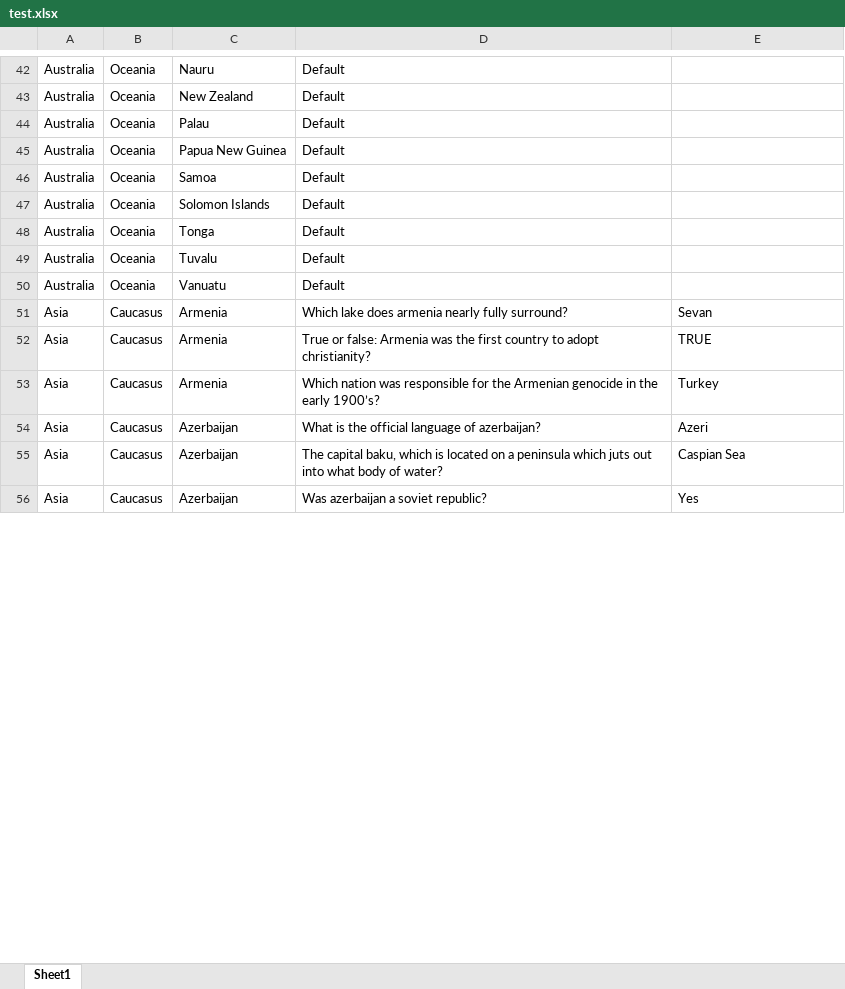
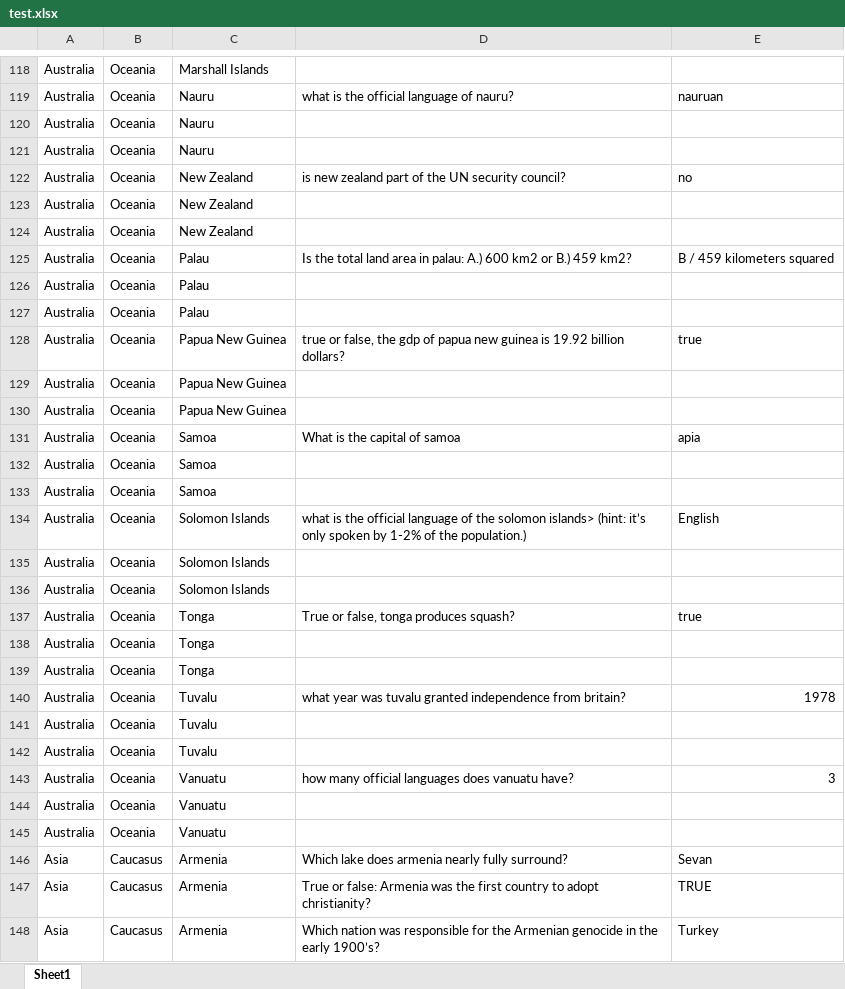
Before and after one commit to ItsMichal/Mapia, an Excel workbook: test.xlsx, sheet Sheet1, drawn as a sheet; only a part is shown, gaps mark what is left out; the shorter side is filled out with more unchanged rows; values as stored, in another font and other column widths than the file's, no cell formats; charts and pictures not drawn; addresses are those after the commit; the diff covers the shown part only; the diff names each change by its address in the sheet, - before the commit and + after, or states it on an @@ line.

```diff
--- a/test.xlsx (sheet Sheet1)
+++ b/test.xlsx (sheet Sheet1)
+row 118: Australia | Oceania | Marshall Islands
+row 119: Australia | Oceania | Nauru | what is the official language of nauru? | nauruan
-D120: Default
+D120: (empty)
+row 121: Australia | Oceania | Nauru
+row 122: Australia | Oceania | New Zealand | is new zealand part of the UN security council? | no
-D123: Default
+D123: (empty)
+row 124: Australia | Oceania | New Zealand
+row 125: Australia | Oceania | Palau | Is the total land area in palau: A.) 600 km2 or B.) 459 km2? | B / 459 kilometers squared
-D126: Default
+D126: (empty)
+row 127: Australia | Oceania | Palau
+row 128: Australia | Oceania | Papua New Guinea | true or false, the gdp of papua new guinea is 19.92 billion dollars? | true
-D129: Default
+D129: (empty)
+row 130: Australia | Oceania | Papua New Guinea
+row 131: Australia | Oceania | Samoa | What is the capital of samoa | apia
-D132: Default
+D132: (empty)
+row 133: Australia | Oceania | Samoa
+row 134: Australia | Oceania | Solomon Islands | what is the official language of the solomon islands> (hint: it’s only spoken by 1-2% of the population.) | English
-D135: Default
+D135: (empty)
+row 136: Australia | Oceania | Solomon Islands
+row 137: Australia | Oceania | Tonga | True or false, tonga produces squash? | true
-D138: Default
+D138: (empty)
+row 139: Australia | Oceania | Tonga
+row 140: Australia | Oceania | Tuvalu | what year was tuvalu granted independence from britain? | 1978
-D141: Default
+D141: (empty)
+row 142: Australia | Oceania | Tuvalu
+row 143: Australia | Oceania | Vanuatu | how many official languages does vanuatu have? | 3
-D144: Default
+D144: (empty)
+row 145: Australia | Oceania | Vanuatu
```
Also changed, not shown: 218 added rows, 12 removed rows and 39 edited cells elsewhere in this sheet, cell formats, charts or pictures, 3 other files.
